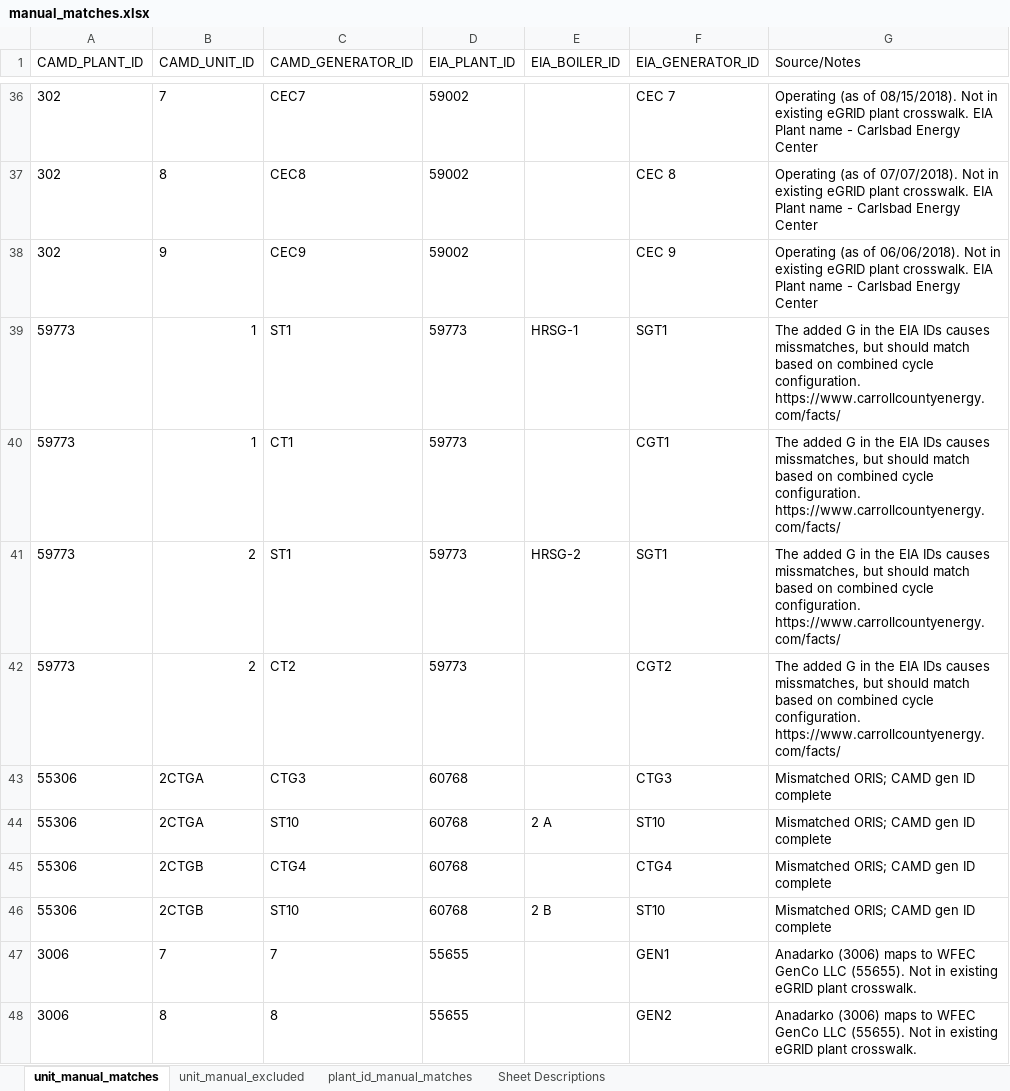
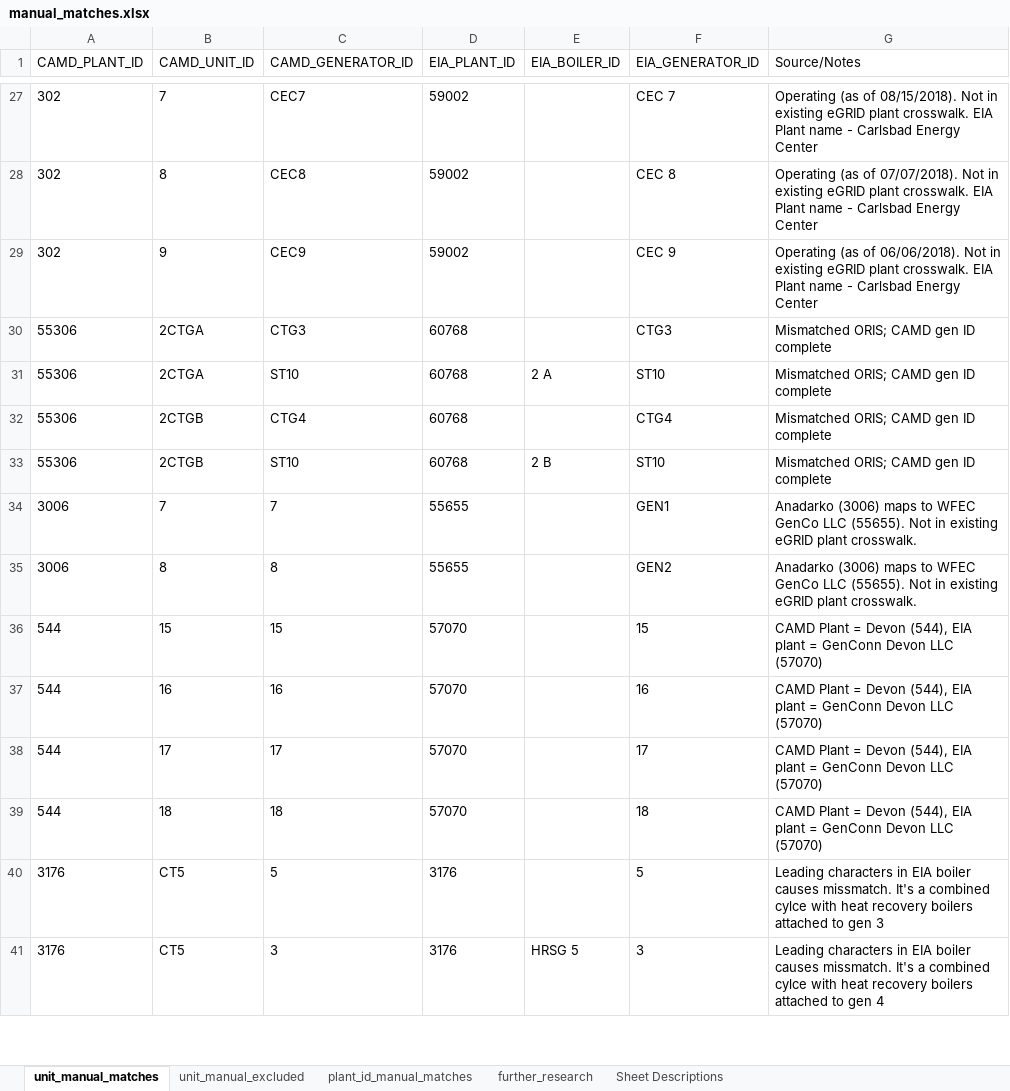
Before and after one commit to USEPA/camd-eia-crosswalk, an Excel workbook: manual_matches.xlsx, sheet unit_manual_matches, drawn as a sheet; only a part is shown, gaps mark what is left out; the shorter side is filled out with more unchanged rows; values as stored, in another font and other column widths than the file's, no borders; removed rows and columns are numbered as before the commit, all else as after; the diff covers the shown part only; the diff names each change by its address in the sheet, - before the commit and + after, or states it on an @@ line.

Commit message:
Update manual matches and exclusions (#34)
* Manual match and exclusion additions

* Sequence number updates and new output from manual match updates

```diff
--- a/manual_matches.xlsx (sheet unit_manual_matches)
+++ b/manual_matches.xlsx (sheet unit_manual_matches)
+sheet tab: further_research
-row 39: 59773 | 1 | ST1 | 59773 | HRSG-1 | SGT1 | The added G in the EIA IDs causes missmatches, but should match based on combined cycle configuration. https://www.carrollcountyenergy.com/facts/
-row 40: 59773 | 1 | CT1 | 59773 |  | CGT1 | The added G in the EIA IDs causes missmatches, but should match based on combined cycle configuration. https://www.carrollcountyenergy.com/facts/
-row 41: 59773 | 2 | ST1 | 59773 | HRSG-2 | SGT1 | The added G in the EIA IDs causes missmatches, but should match based on combined cycle configuration. https://www.carrollcountyenergy.com/facts/
-row 42: 59773 | 2 | CT2 | 59773 |  | CGT2 | The added G in the EIA IDs causes missmatches, but should match based on combined cycle configuration. https://www.carrollcountyenergy.com/facts/
```
Also changed, not shown: 29 added rows, 11 removed rows and 11 edited cells elsewhere in this sheet, sheet unit_manual_excluded, sheet plant_id_manual_matches, sheet Sheet Descriptions, epa_eia_crosswalk.xlsx, 2 other files.
